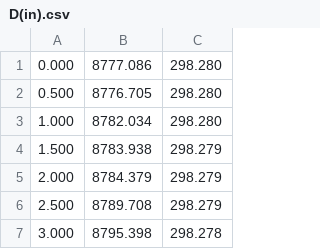
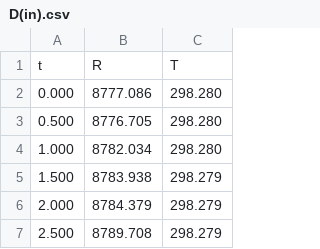
Before and after one commit to Dfernandezrtec/Tec_IS_2025_Instru_II, a CSV file: D(in).csv, drawn as a sheet; only a part is shown; the shorter side is filled out with more unchanged rows; the diff names each change by its address in the sheet, - before the commit and + after, or states it on an @@ line.

Commit message:
D(in).csv

```diff
--- a/D(in).csv
+++ b/D(in).csv
+row 1: t | R | T
```
